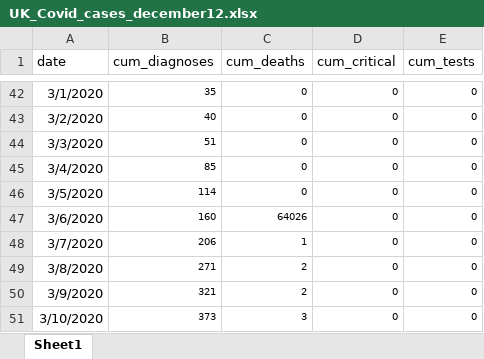
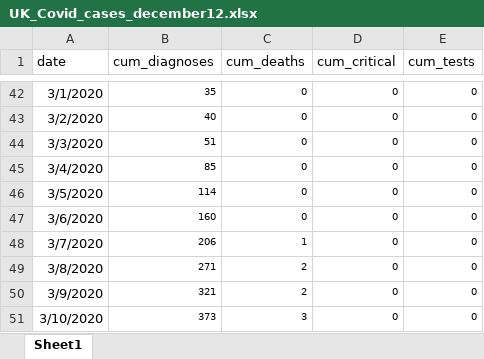
Before and after one commit to Jasminapg/Covid-19-Analysis, an Excel workbook: UK_Covid_cases_december12.xlsx, sheet Sheet1, drawn as a sheet; only a part is shown, gaps mark what is left out; values as stored, in another font and other column widths than the file's, no borders; the diff names each change by its address in the sheet, - before the commit and + after, or states it on an @@ line.

Commit message:
remove strange data

```diff
--- a/UK_Covid_cases_december12.xlsx (sheet Sheet1)
+++ b/UK_Covid_cases_december12.xlsx (sheet Sheet1)
-C47 (cum_deaths): 64026
+C47 (cum_deaths): 0
```
